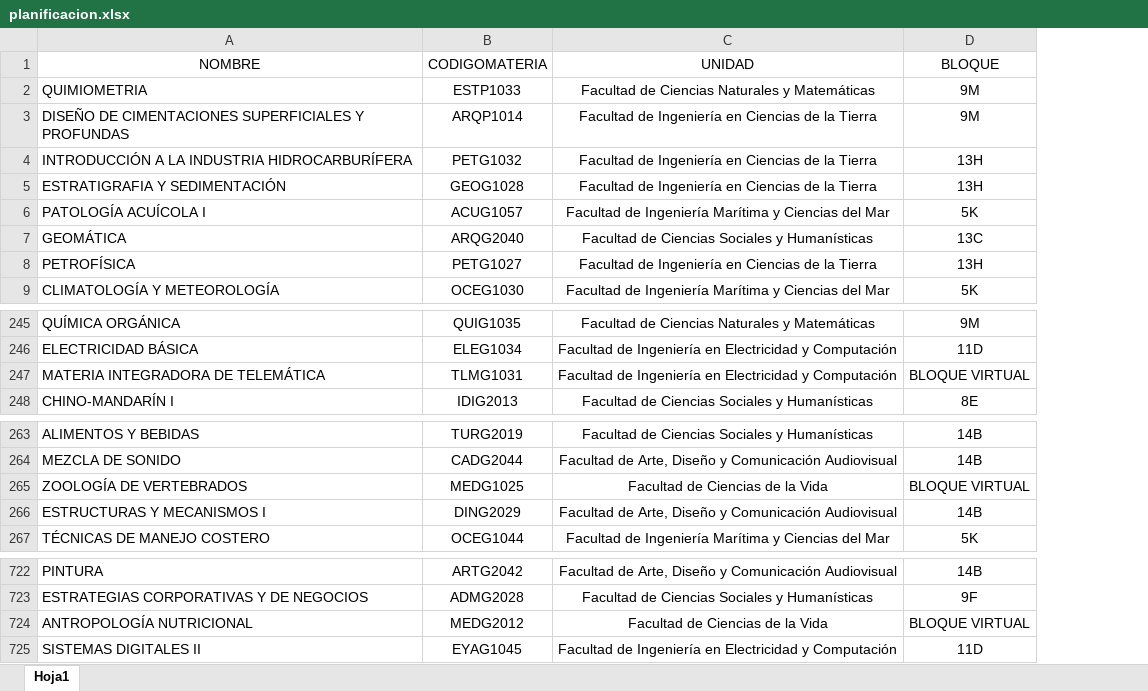
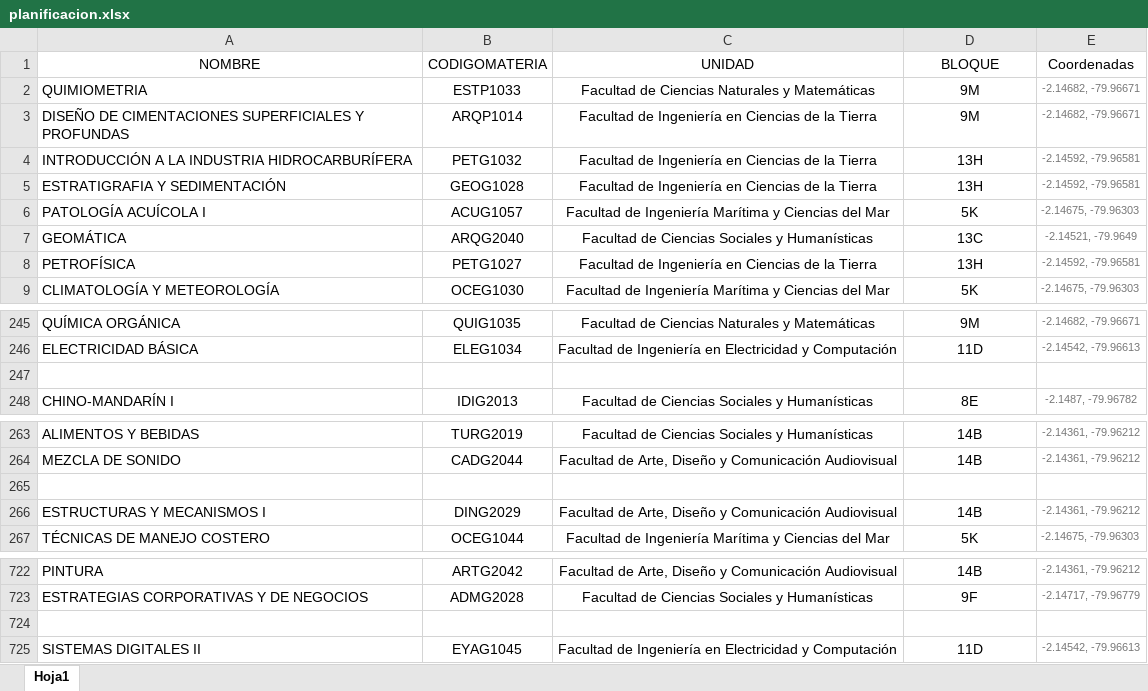
Before and after one commit to lromeror/ProyectoCV, an Excel workbook: APP/assets/Datas/planificacion.xlsx, sheet Hoja1, drawn as a sheet; only a part is shown, gaps mark what is left out; values as stored, in another font and other column widths than the file's, no borders; conditional formats not drawn; the diff names each change by its address in the sheet, - before the commit and + after, or states it on an @@ line.

Commit message:
coordenadas

```diff
--- a/APP/assets/Datas/planificacion.xlsx (sheet Hoja1)
+++ b/APP/assets/Datas/planificacion.xlsx (sheet Hoja1)
+column E (Coordenadas), rows 2-9: -2.14682, -79.96671 | -2.14682, -79.96671 | -2.14592, -79.96581 | -2.14592, -79.96581 | -2.14675, -79.96303 | -2.14521, -79.9649 | -2.14592, -79.96581 | -2.14675, -79.96303; rows 245-248: -2.14682, -79.96671 | -2.14542, -79.96613 |  | -2.1487, -79.96782; rows 263-267: -2.14361, -79.96212 | -2.14361, -79.96212 |  | -2.14361, -79.96212 | -2.14675, -79.96303; rows 722-725: -2.14361, -79.96212 | -2.14717, -79.96779 |  | -2.14542, -79.96613
-row 247: MATERIA INTEGRADORA DE TELEMÁTICA | TLMG1031 | Facultad de Ingeniería en Electricidad y Computación | BLOQUE VIRTUAL
+row 247: (empty)
-row 265: ZOOLOGÍA DE VERTEBRADOS | MEDG1025 | Facultad de Ciencias de la Vida | BLOQUE VIRTUAL
+row 265: (empty)
-row 724: ANTROPOLOGÍA NUTRICIONAL | MEDG2012 | Facultad de Ciencias de la Vida | BLOQUE VIRTUAL
+row 724: (empty)
```
